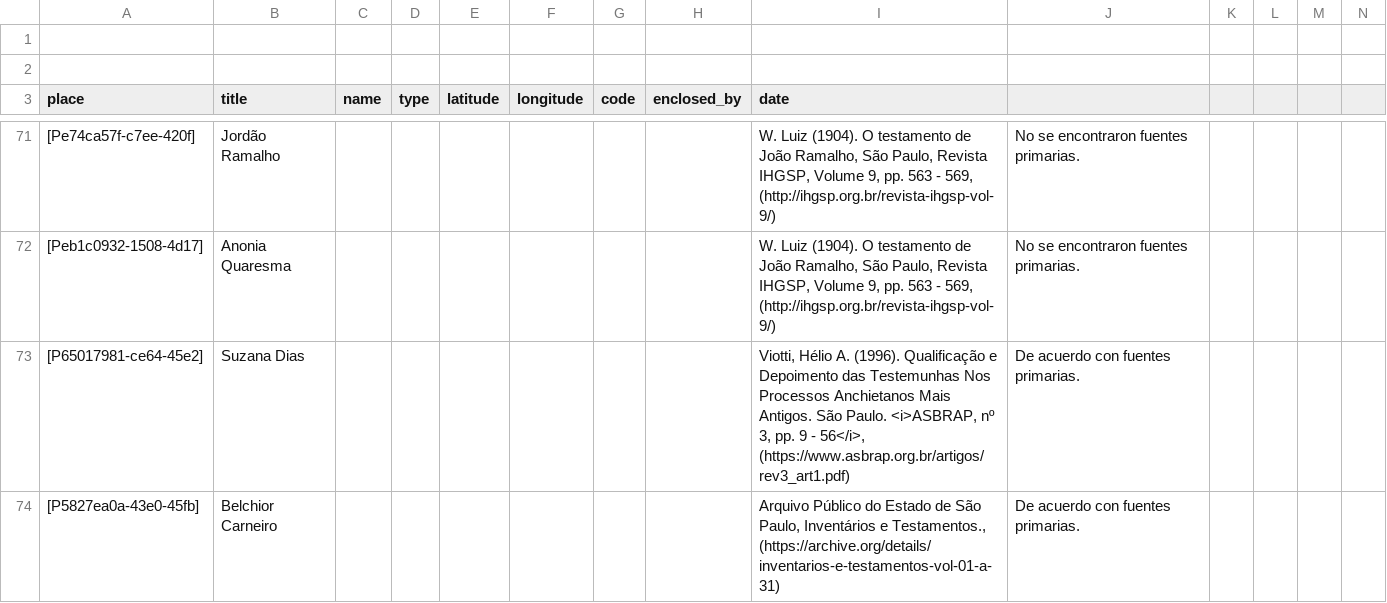
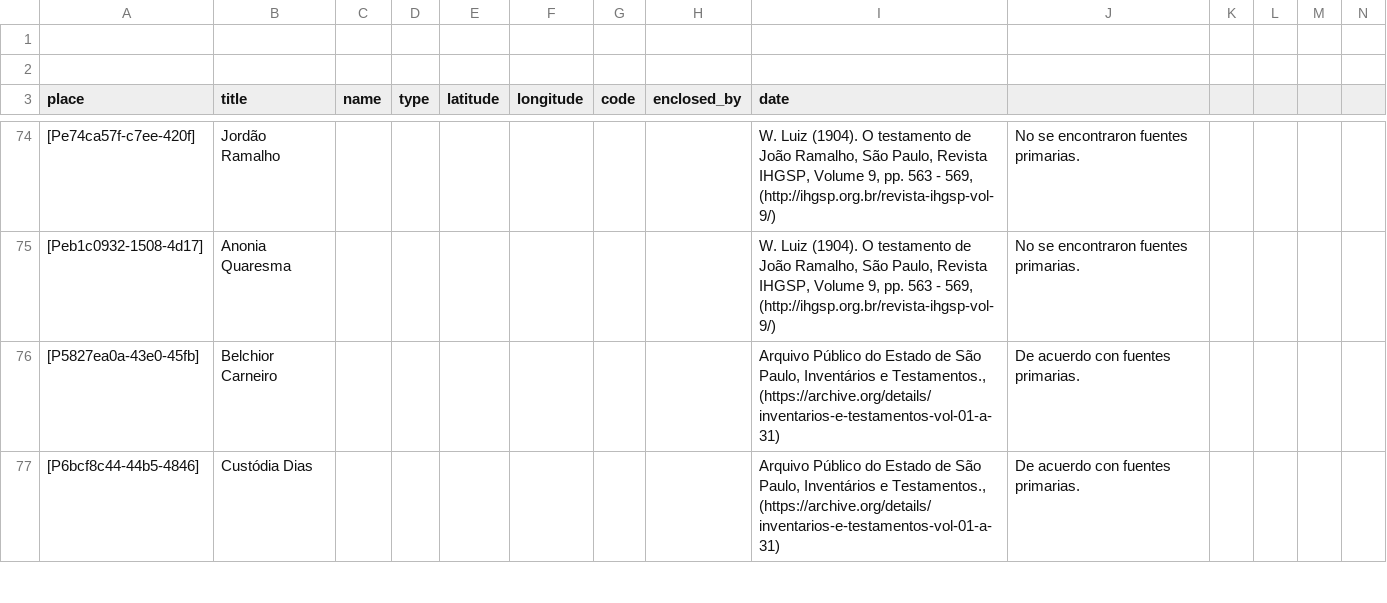
Before and after one commit to historytracers/historytracers, a CSV file: csv/families_es-ES.csv, drawn as a sheet; only a part is shown, gaps mark what is left out; removed rows and columns are numbered as before the commit, all else as after; rows hold the shown columns only; the diff covers the shown part only; the diff names each change by its address in the sheet, - before the commit and + after, or states it on an @@ line.

```diff
--- a/csv/families_es-ES.csv
+++ b/csv/families_es-ES.csv
-row 73: [P65017981-ce64-45e2] | Suzana Dias |  |  |  |  |  |  | Viotti, Hélio A. (1996). Qualificação e Depoimento das Testemunhas Nos Processos Anchietanos Mais Antigos. São Paulo. <i>ASBRAP, nº 3, pp. 9 - 56</i>, (https://www.asbrap.org.br/artigos/rev3_art1.pdf) | De acuerdo con fuentes primarias.
+row 77: [P6bcf8c44-44b5-4846] | Custódia Dias |  |  |  |  |  |  | Arquivo Público do Estado de São Paulo, Inventários e Testamentos., (https://archive.org/details/inventarios-e-testamentos-vol-01-a-31) | De acuerdo con fuentes primarias.
```
Also changed, not shown: 10 added rows elsewhere in this file, csv/7b6492c5-67e8-4e0e-8c6a-abf7e9240b6c_en-US.csv, csv/7b6492c5-67e8-4e0e-8c6a-abf7e9240b6c_es-ES.csv, 6 other files.
